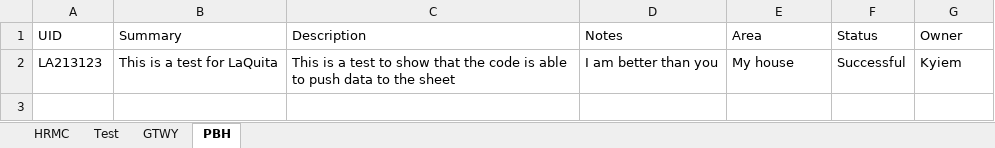
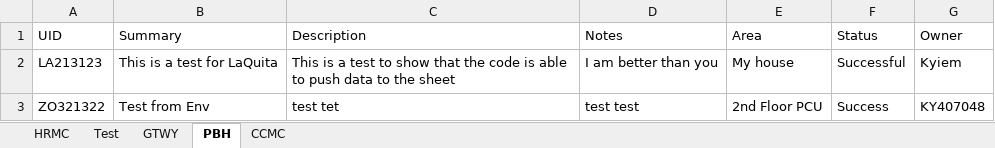
Before and after one commit to IgItIsKyi/FS-Rounding-Website, an Excel workbook: Test.xlsx, sheet PBH, drawn as a sheet; values as stored, in another font and other column widths than the file's, no borders; the diff names each change by its address in the sheet, - before the commit and + after, or states it on an @@ line.

```diff
--- a/Test.xlsx (sheet PBH)
+++ b/Test.xlsx (sheet PBH)
+sheet tab: CCMC
+row 3: ZO321322 | Test from Env | test tet | test test | 2nd Floor PCU | Success | KY407048
```
Also changed, not shown: 2 other files.
